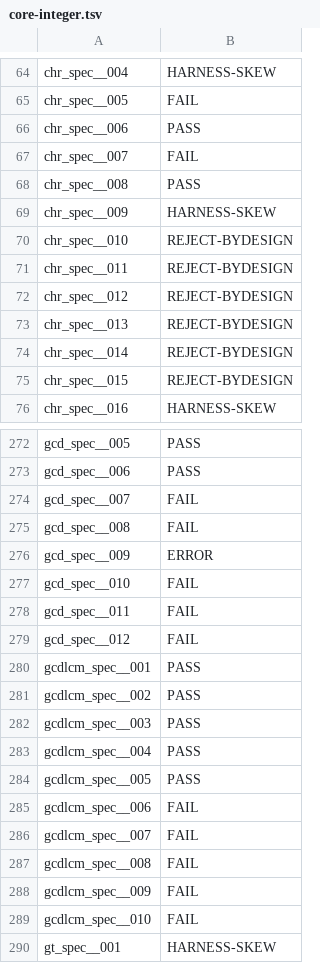
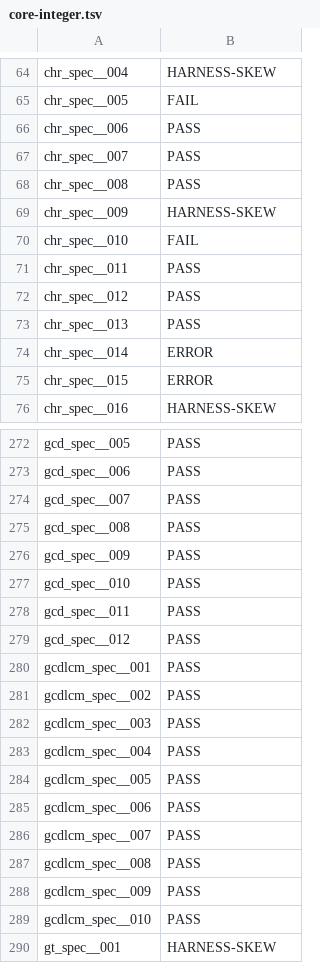
Before and after one commit to FrancescoK/spinel, a TSV file: tools/rubyspec/expectations/core-integer.tsv, drawn as a sheet; only a part is shown, gaps mark what is left out; the diff covers the shown part only.

```diff
--- a/tools/rubyspec/expectations/core-integer.tsv
+++ b/tools/rubyspec/expectations/core-integer.tsv
@@ -66,11 +66,11 @@ chr_spec__005	FAIL
 chr_spec__006	PASS
-chr_spec__007	FAIL
+chr_spec__007	PASS
 chr_spec__008	PASS
 chr_spec__009	HARNESS-SKEW
-chr_spec__010	REJECT-BYDESIGN
-chr_spec__011	REJECT-BYDESIGN
-chr_spec__012	REJECT-BYDESIGN
-chr_spec__013	REJECT-BYDESIGN
-chr_spec__014	REJECT-BYDESIGN
-chr_spec__015	REJECT-BYDESIGN
+chr_spec__010	FAIL
+chr_spec__011	PASS
+chr_spec__012	PASS
+chr_spec__013	PASS
+chr_spec__014	ERROR
+chr_spec__015	ERROR
 chr_spec__016	HARNESS-SKEW
@@ -273,8 +273,8 @@ gcd_spec__005	PASS
 gcd_spec__006	PASS
-gcd_spec__007	FAIL
-gcd_spec__008	FAIL
-gcd_spec__009	ERROR
-gcd_spec__010	FAIL
-gcd_spec__011	FAIL
-gcd_spec__012	FAIL
+gcd_spec__007	PASS
+gcd_spec__008	PASS
+gcd_spec__009	PASS
+gcd_spec__010	PASS
+gcd_spec__011	PASS
+gcd_spec__012	PASS
 gcdlcm_spec__001	PASS
@@ -284,7 +284,7 @@ gcdlcm_spec__004	PASS
 gcdlcm_spec__005	PASS
-gcdlcm_spec__006	FAIL
-gcdlcm_spec__007	FAIL
-gcdlcm_spec__008	FAIL
-gcdlcm_spec__009	FAIL
-gcdlcm_spec__010	FAIL
+gcdlcm_spec__006	PASS
+gcdlcm_spec__007	PASS
+gcdlcm_spec__008	PASS
+gcdlcm_spec__009	PASS
+gcdlcm_spec__010	PASS
 gt_spec__001	HARNESS-SKEW
```
Also changed, not shown: 32 edited cells elsewhere in this file, tools/rubyspec/expectations/core-array.tsv, tools/rubyspec/expectations/core-hash.tsv, 3 other files.
